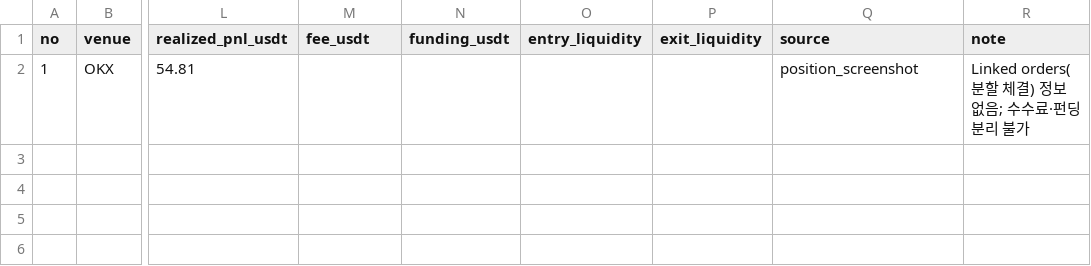
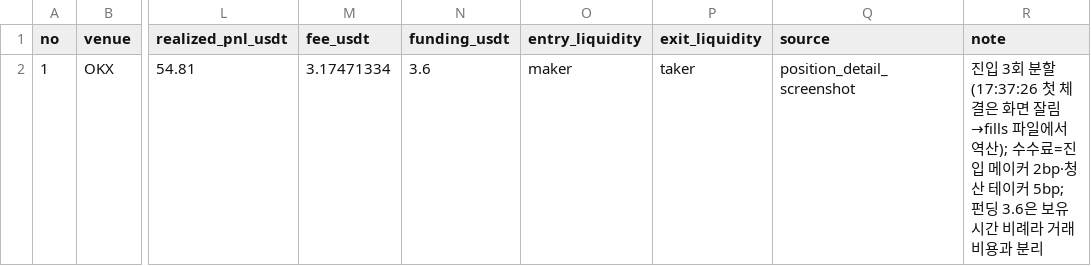
Before and after one commit to tlsehd195/new2-strategy-archive, a CSV file: research/okx_real/real_fills.csv, drawn as a sheet; only a part is shown, gaps mark what is left out; the diff names each change by its address in the sheet, - before the commit and + after, or states it on an @@ line.

```diff
--- a/research/okx_real/real_fills.csv
+++ b/research/okx_real/real_fills.csv
-M2 (fee_usdt): (empty)
+M2 (fee_usdt): 3.17471334
-N2 (funding_usdt): (empty)
+N2 (funding_usdt): 3.6
-O2 (entry_liquidity): (empty)
+O2 (entry_liquidity): maker
-P2 (exit_liquidity): (empty)
+P2 (exit_liquidity): taker
-Q2 (source): position_screenshot
+Q2 (source): position_detail_screenshot
-R2 (note): Linked orders(분할 체결) 정보 없음; 수수료·펀딩 분리 불가
+R2 (note): 진입 3회 분할(17:37:26 첫 체결은 화면 잘림→fills 파일에서 역산); 수수료=진입 메이커 2bp·청산 테이커 5bp; 펀딩 3.6은 보유시간 비례라 거래비용과 분리
```
Also changed, not shown: 5 other files.
